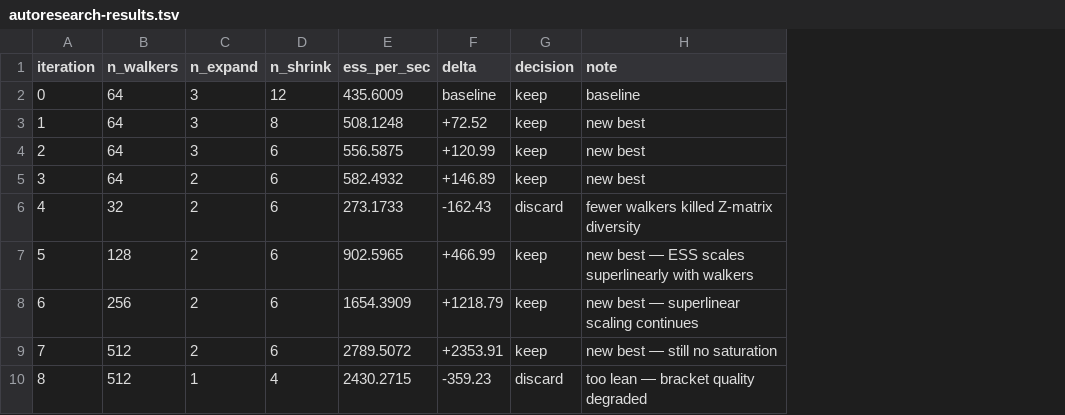
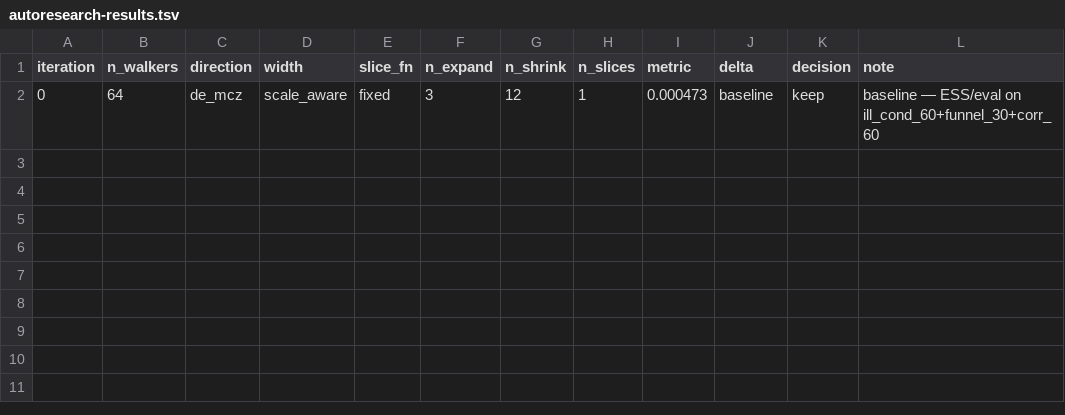
Before and after one commit to jackkohm/dezess, a TSV file: autoresearch-results.tsv, drawn as a sheet; removed rows and columns are numbered as before the commit, all else as after; the diff names each change by its address in the sheet, - before the commit and + after, or states it on an @@ line.

```diff
--- a/autoresearch-results.tsv
+++ b/autoresearch-results.tsv
+column C (direction), row 2: de_mcz
+column D (width), row 2: scale_aware
+column E (slice_fn), row 2: fixed
-column E (ess_per_sec), row 2: 435.6009
+column H (n_slices), row 2: 1
+column I (metric), row 2: 0.000473
-L2 (note): baseline
+L2 (note): baseline — ESS/eval on ill_cond_60+funnel_30+corr_60
-row 3: 1 | 64 | 3 | 8 | 508.1248 | +72.52 | keep | new best
-row 4: 2 | 64 | 3 | 6 | 556.5875 | +120.99 | keep | new best
-row 5: 3 | 64 | 2 | 6 | 582.4932 | +146.89 | keep | new best
-row 6: 4 | 32 | 2 | 6 | 273.1733 | -162.43 | discard | fewer walkers killed Z-matrix diversity
-row 7: 5 | 128 | 2 | 6 | 902.5965 | +466.99 | keep | new best — ESS scales superlinearly with walkers
-row 8: 6 | 256 | 2 | 6 | 1654.3909 | +1218.79 | keep | new best — superlinear scaling continues
-row 9: 7 | 512 | 2 | 6 | 2789.5072 | +2353.91 | keep | new best — still no saturation
-row 10: 8 | 512 | 1 | 4 | 2430.2715 | -359.23 | discard | too lean — bracket quality degraded
```
Also changed, not shown: 2 other files.
